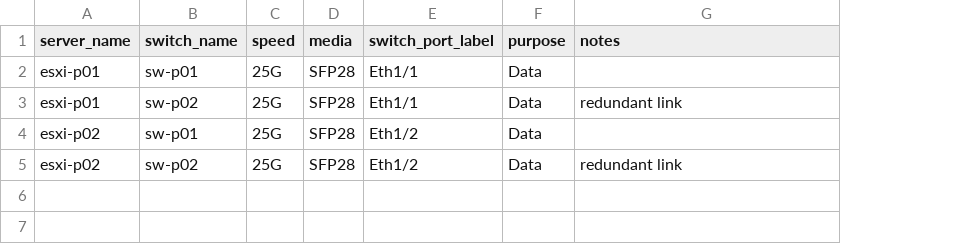
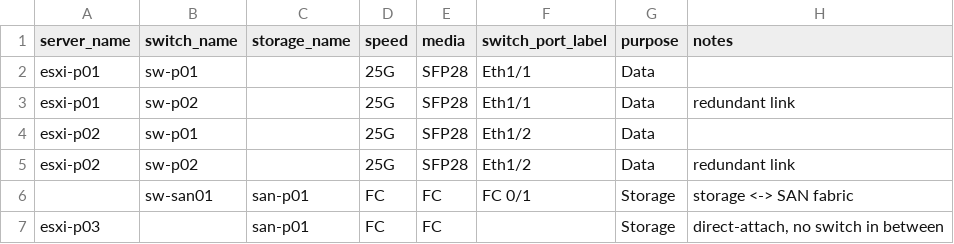
Before and after one commit to Tanks04/ClusterSizerv2, a CSV file: examples/connections_example.csv, drawn as a sheet; the diff names each change by its address in the sheet, - before the commit and + after, or states it on an @@ line.

```diff
--- a/examples/connections_example.csv
+++ b/examples/connections_example.csv
+column C (storage_name), empty
+row 6:  | sw-san01 | san-p01 | FC | FC | FC 0/1 | Storage | storage <-> SAN fabric
+row 7: esxi-p03 |  | san-p01 | FC | FC |  | Storage | direct-attach, no switch in between
```
Also changed, not shown: examples/servers_example.csv, examples/servers_random.csv, 38 other files.
